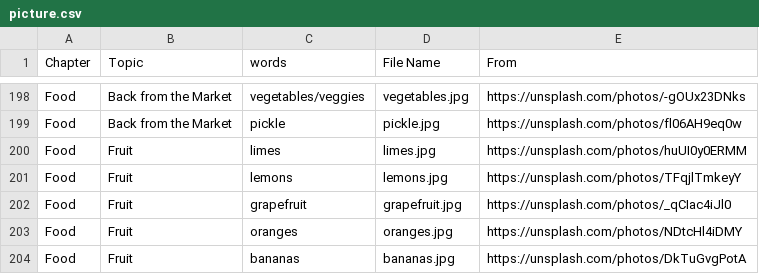
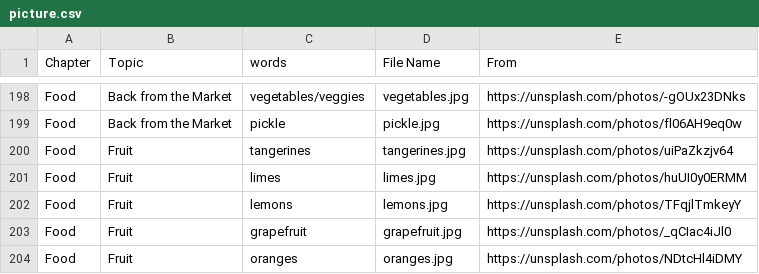
Before and after one commit to HDCodePractice/EnglishHelper, a CSV file: res/picture.csv, drawn as a sheet; only a part is shown, gaps mark what is left out; the shorter side is filled out with more unchanged rows.

Commit message:
add tangerines

```diff
--- a/res/picture.csv
+++ b/res/picture.csv
@@ -199,2 +199,3 @@ Food,Back from the Market,vegetables/veggies,vegetables.jpg,https://unsplash.com
 Food,Back from the Market,pickle,pickle.jpg,https://unsplash.com/photos/fl06AH9eq0w
+Food,Fruit,tangerines,tangerines.jpg,https://unsplash.com/photos/uiPaZkzjv64
 Food,Fruit,limes,limes.jpg,https://unsplash.com/photos/huUI0y0ERMM
```
Also changed, not shown: 3 other files.
